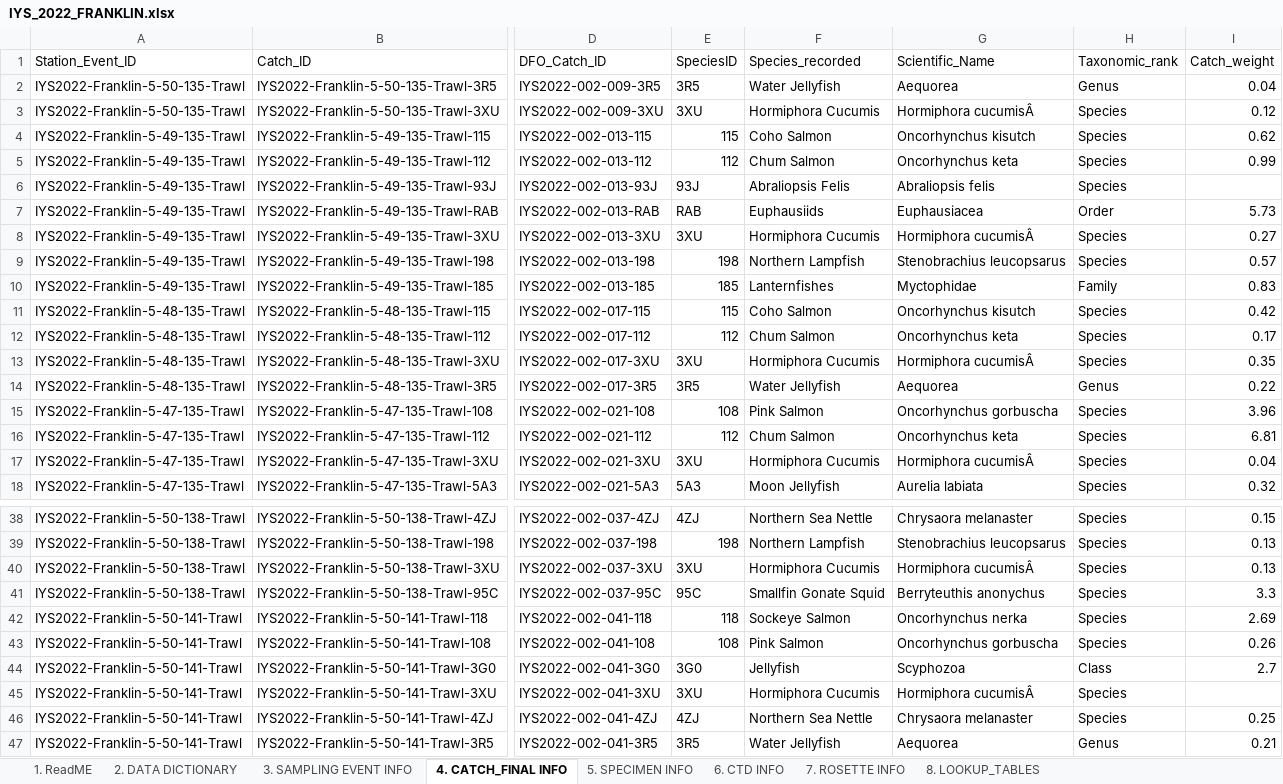
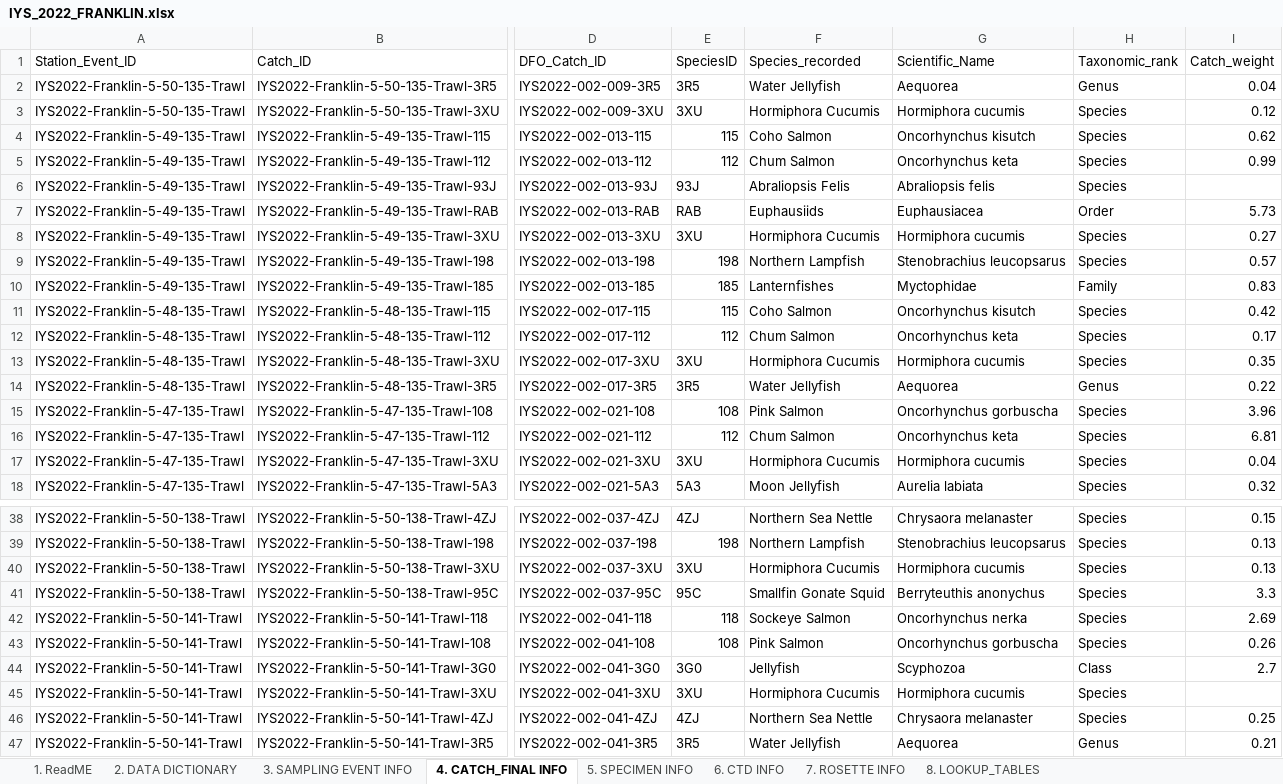
Before and after one commit to international-year-of-the-salmon/2022-Franklin-Trawl, an Excel workbook: IYS_data_template/IYS_2022_FRANKLIN.xlsx, sheet 4. CATCH_FINAL INFO, drawn as a sheet; only a part is shown, gaps mark what is left out; values as stored, in another font and other column widths than the file's, no borders; conditional formats not drawn; the diff names each change by its address in the sheet, - before the commit and + after, or states it on an @@ line.

```diff
--- a/IYS_data_template/IYS_2022_FRANKLIN.xlsx (sheet 4. CATCH_FINAL INFO)
+++ b/IYS_data_template/IYS_2022_FRANKLIN.xlsx (sheet 4. CATCH_FINAL INFO)
-G3 (Scientific_Name): Hormiphora cucumisÂ
+G3 (Scientific_Name): Hormiphora cucumis
-G8 (Scientific_Name): Hormiphora cucumisÂ
+G8 (Scientific_Name): Hormiphora cucumis
-G13 (Scientific_Name): Hormiphora cucumisÂ
+G13 (Scientific_Name): Hormiphora cucumis
-G17 (Scientific_Name): Hormiphora cucumisÂ
+G17 (Scientific_Name): Hormiphora cucumis
-G40 (Scientific_Name): Hormiphora cucumisÂ
+G40 (Scientific_Name): Hormiphora cucumis
-G45 (Scientific_Name): Hormiphora cucumisÂ
+G45 (Scientific_Name): Hormiphora cucumis
```
Also changed, not shown: 5 other files.
